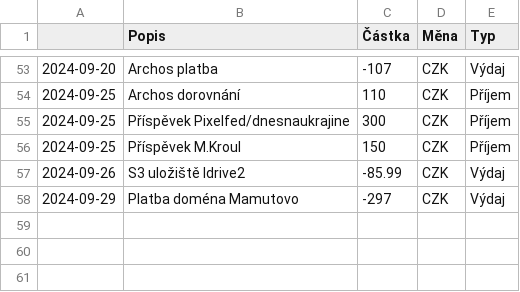
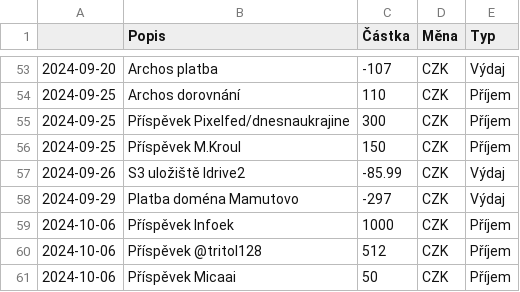
Before and after one commit to zkreml/prehlad-financi-komunity, a CSV file: finance.csv, drawn as a sheet; only a part is shown, gaps mark what is left out; the diff names each change by its address in the sheet, - before the commit and + after, or states it on an @@ line.

Commit message:
aktualizce csv souboru

```diff
--- a/finance.csv
+++ b/finance.csv
+row 59: 2024-10-06 | Příspěvek Infoek | 1000 | CZK | Příjem
+row 60: 2024-10-06 | Příspěvek @tritol128 | 512 | CZK | Příjem
+row 61: 2024-10-06 | Příspěvek Micaai | 50 | CZK | Příjem
```
